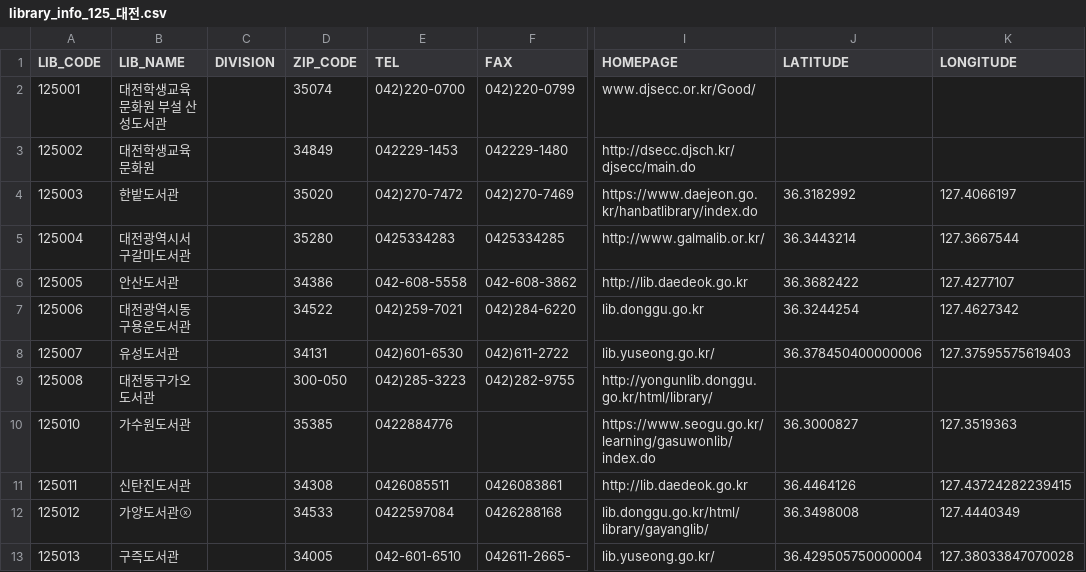
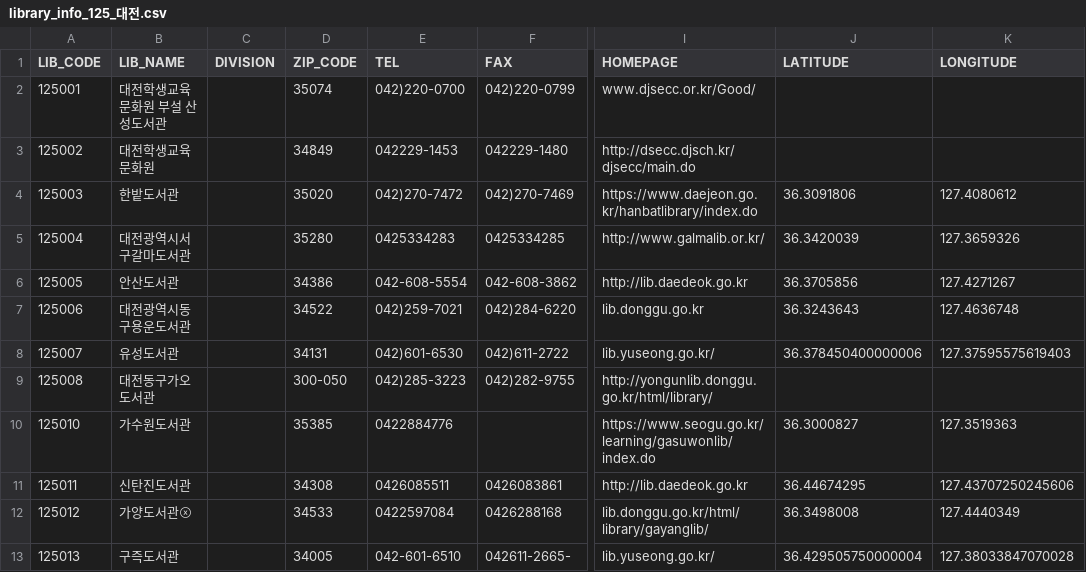
Before and after one commit to daewonyoon/misc, a CSV file: 2021/11_nlgokr_nlgokrgui/out/library_info_125_대전.csv, drawn as a sheet; only a part is shown, gaps mark what is left out; the diff names each change by its address in the sheet, - before the commit and + after, or states it on an @@ line.

```diff
--- a/2021/11_nlgokr_nlgokrgui/out/library_info_125_대전.csv
+++ b/2021/11_nlgokr_nlgokrgui/out/library_info_125_대전.csv
-J4 (LATITUDE): 36.3182992
+J4 (LATITUDE): 36.3091806
-K4 (LONGITUDE): 127.4066197
+K4 (LONGITUDE): 127.4080612
-J5 (LATITUDE): 36.3443214
+J5 (LATITUDE): 36.3420039
-K5 (LONGITUDE): 127.3667544
+K5 (LONGITUDE): 127.3659326
-E6 (TEL): 042-608-5558
+E6 (TEL): 042-608-5554
-J6 (LATITUDE): 36.3682422
+J6 (LATITUDE): 36.3705856
-K6 (LONGITUDE): 127.4277107
+K6 (LONGITUDE): 127.4271267
-J7 (LATITUDE): 36.3244254
+J7 (LATITUDE): 36.3243643
-K7 (LONGITUDE): 127.4627342
+K7 (LONGITUDE): 127.4636748
-J11 (LATITUDE): 36.4464126
+J11 (LATITUDE): 36.44674295
-K11 (LONGITUDE): 127.43724282239415
+K11 (LONGITUDE): 127.43707250245606
```
Also changed, not shown: 2021/11_nlgokr_nlgokrgui/out/library_info_121_부산.csv, 2021/11_nlgokr_nlgokrgui/out/library_info_122_대구.csv, 5 other files.
